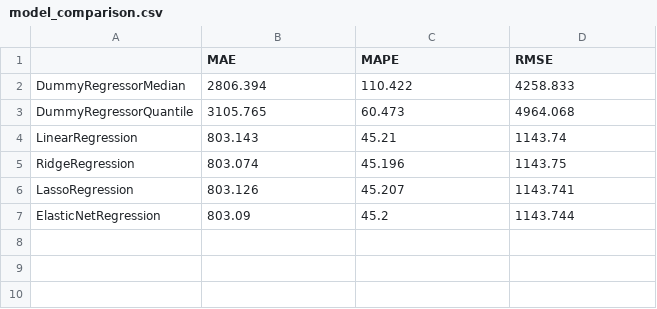
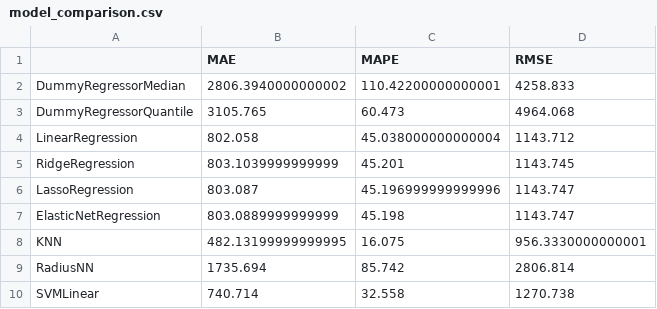
Before and after one commit to kristofrabay/ml_models_benchmark, a CSV file: data/model_comparison.csv, drawn as a sheet.

```diff
--- a/data/model_comparison.csv
+++ b/data/model_comparison.csv
@@ -1,7 +1,10 @@
 ,MAE,MAPE,RMSE
-DummyRegressorMedian,2806.394,110.422,4258.833
+DummyRegressorMedian,2806.3940000000002,110.42200000000001,4258.833
 DummyRegressorQuantile,3105.765,60.473,4964.068
-LinearRegression,803.143,45.21,1143.74
-RidgeRegression,803.074,45.196,1143.75
-LassoRegression,803.126,45.207,1143.741
-ElasticNetRegression,803.09,45.2,1143.744
+LinearRegression,802.058,45.038000000000004,1143.712
+RidgeRegression,803.1039999999999,45.201,1143.745
+LassoRegression,803.087,45.196999999999996,1143.747
+ElasticNetRegression,803.0889999999999,45.198,1143.747
+KNN,482.13199999999995,16.075,956.3330000000001
+RadiusNN,1735.694,85.742,2806.814
+SVMLinear,740.714,32.558,1270.738
```
Also changed, not shown: 1 other file.
